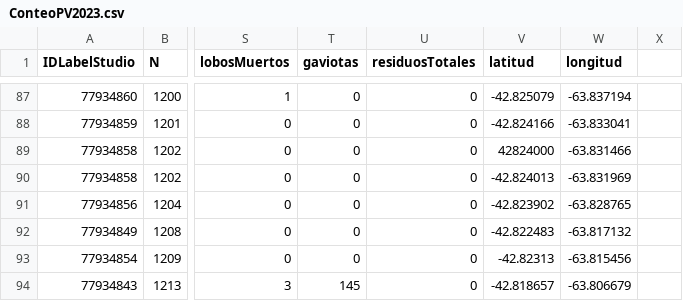
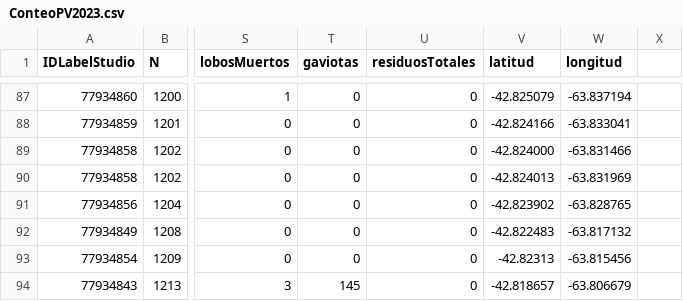
Before and after one commit to gustavomarcelonunez/raw-data, a CSV file: ConteoPV2023.csv, drawn as a sheet; only a part is shown, gaps mark what is left out; the diff names each change by its address in the sheet, - before the commit and + after, or states it on an @@ line.

Commit message:
Update ConteoPV2023.csv

```diff
--- a/ConteoPV2023.csv
+++ b/ConteoPV2023.csv
-V89 (latitud): 42824000
+V89 (latitud): -42.824000
```
